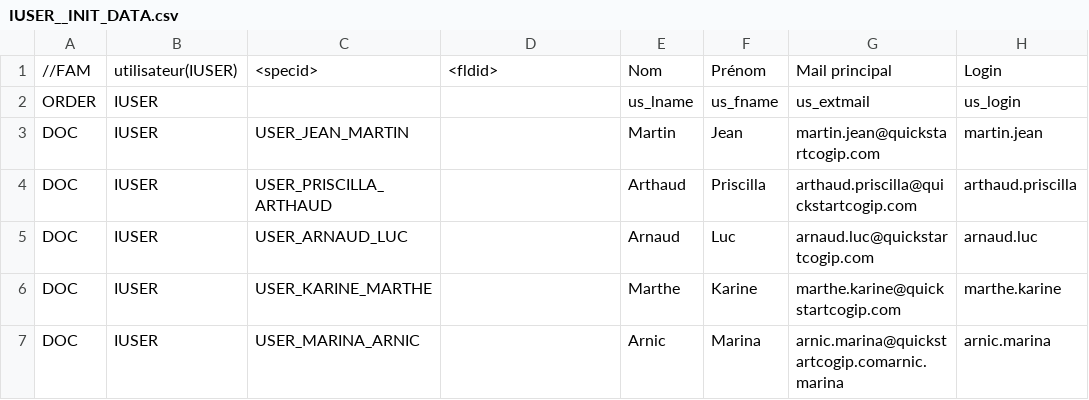
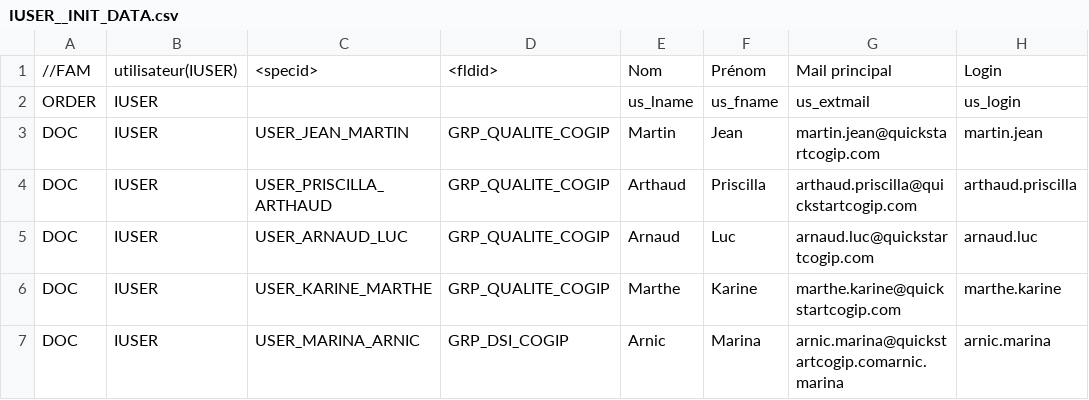
Before and after one commit to zatmania/dynacase-quick-start-code, a CSV file: COGIP_AUDIT/IUSER__INIT_DATA.csv, drawn as a sheet; only a part is shown; the diff names each change by its address in the sheet, - before the commit and + after, or states it on an @@ line.

Commit message:
User add group (3.2-user-add-group)

```diff
--- a/COGIP_AUDIT/IUSER__INIT_DATA.csv
+++ b/COGIP_AUDIT/IUSER__INIT_DATA.csv
-D3:D6: (empty)
+D3:D6: GRP_QUALITE_COGIP
-D7: (empty)
+D7: GRP_DSI_COGIP
```
